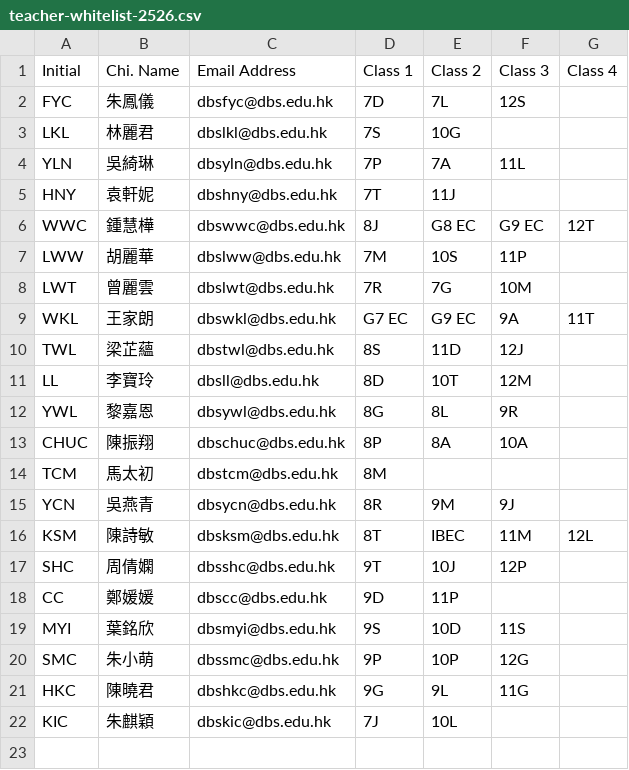
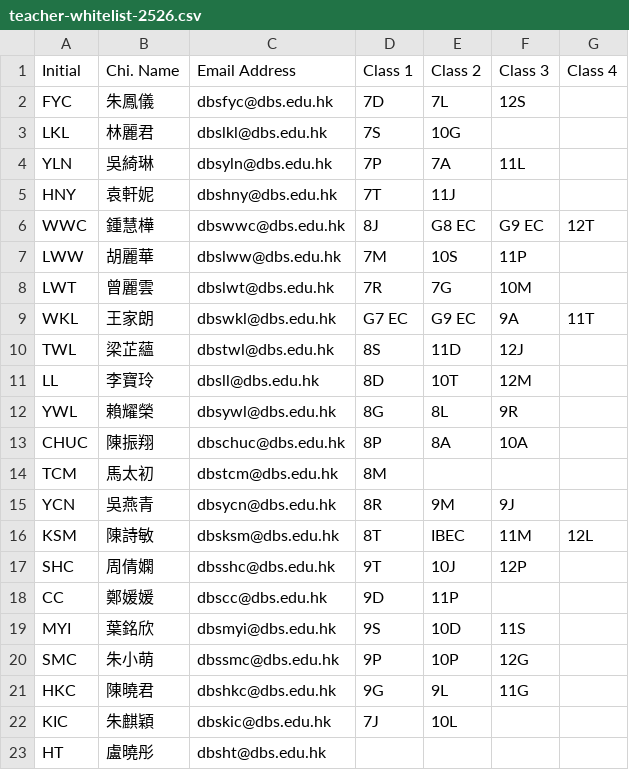
Before and after one commit to korilakkumaa/dbs-chi-campus-demo, a CSV file: src/data/teacher-whitelist-2526.csv, drawn as a sheet.

```diff
--- a/src/data/teacher-whitelist-2526.csv
+++ b/src/data/teacher-whitelist-2526.csv
@@ -11,3 +11,3 @@ TWL,梁芷蘊,dbstwl@dbs.edu.hk,8S,11D,12J,
 LL,李寶玲,dbsll@dbs.edu.hk,8D,10T,12M,
-YWL,黎嘉恩,dbsywl@dbs.edu.hk,8G,8L,9R,
+YWL,賴耀榮,dbsywl@dbs.edu.hk,8G,8L,9R,
 CHUC,陳振翔,dbschuc@dbs.edu.hk,8P,8A,10A,
@@ -22 +22,2 @@ HKC,陳曉君,dbshkc@dbs.edu.hk,9G,9L,11G,
 KIC,朱麒穎,dbskic@dbs.edu.hk,7J,10L,,
+HT,盧曉彤,dbsht@dbs.edu.hk,,,,
```
Also changed, not shown: src/data/teacher-whitelist-2627.csv, 25 other files.
